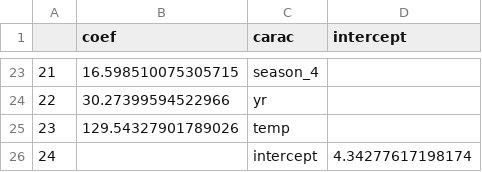
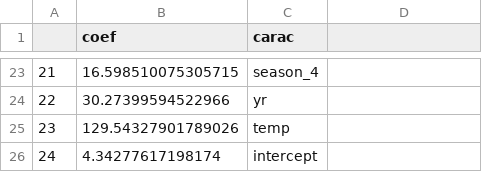
Before and after one commit to YonatanRA/web_apps_python, a CSV file: Renta Bicis app/v1/data/coefs.csv, drawn as a sheet; only a part is shown, gaps mark what is left out; the diff names each change by its address in the sheet, - before the commit and + after, or states it on an @@ line.

Commit message:
bicis

```diff
--- a/Renta Bicis app/v1/data/coefs.csv
+++ b/Renta Bicis app/v1/data/coefs.csv
-D1: intercept
+D1: (empty)
-B26 (coef): (empty)
+B26 (coef): 4.34277617198174
-D26: 4.34277617198174
+D26: (empty)
```
Also changed, not shown: 2 other files.
